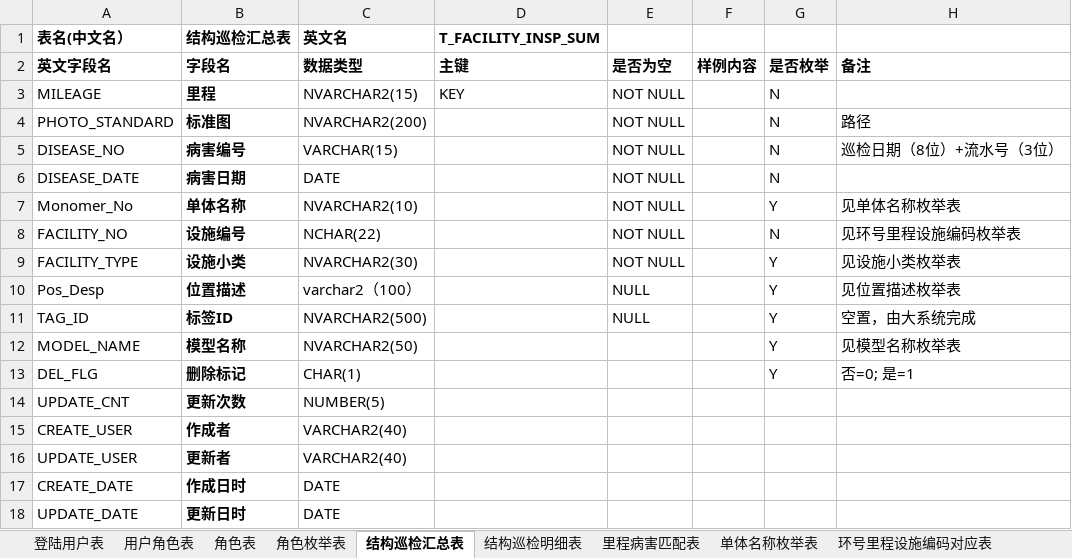
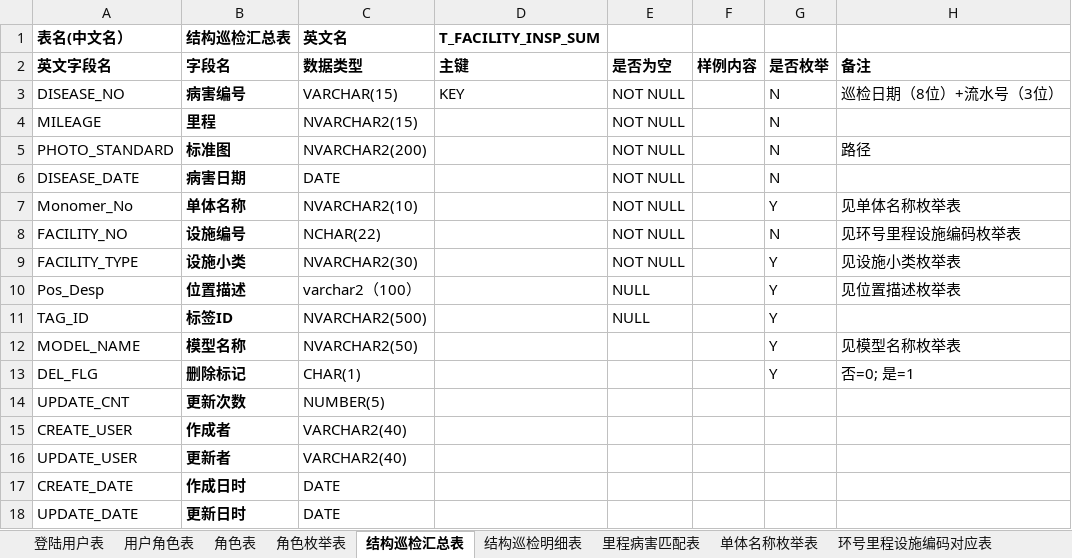
Before and after one commit to SHU-SDGF/docs, an Excel workbook: 数据表.xlsx, sheet 结构巡检汇总表, drawn as a sheet; values as stored, in another font and other column widths than the file's, no borders; removed rows and columns are numbered as before the commit, all else as after; the diff names each change by its address in the sheet, - before the commit and + after, or states it on an @@ line.

Commit message:
数据表更新
新增标签信息表和标签类别表，标签信息表对应环境活动汇总表中的标签ID，标签类别表对应标签信息表中的标签类别ID，另外，结构巡检汇总表中的主键改为病害编号字段

```diff
--- a/数据表.xlsx (sheet 结构巡检汇总表)
+++ b/数据表.xlsx (sheet 结构巡检汇总表)
+row 3: DISEASE_NO | 病害编号 | VARCHAR(15) | KEY | NOT NULL |  | N | 巡检日期（8位）+流水号（3位）
-D4 (T_FACILITY_INSP_SUM): KEY
+D4 (T_FACILITY_INSP_SUM): (empty)
-row 5: DISEASE_NO | 病害编号 | VARCHAR(15) |  | NOT NULL |  | N | 巡检日期（8位）+流水号（3位）
-H11: 空置，由大系统完成
+H11: (empty)
```
Also changed, not shown: sheet 环境活动汇总表, sheet 里程病害匹配表, other sheet tabs, 4 other files.
